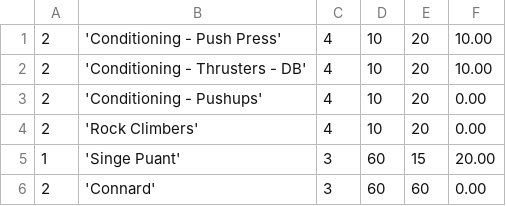
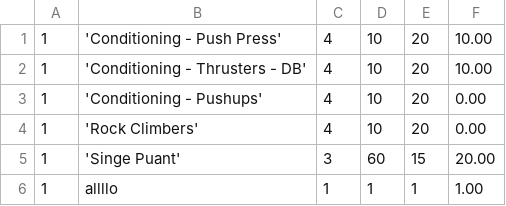
Before and after one commit to Kaustah/Exercice, a CSV file: prjCDataTraining/Templates_Exercice.csv, drawn as a sheet.

```diff
--- a/prjCDataTraining/Templates_Exercice.csv
+++ b/prjCDataTraining/Templates_Exercice.csv
@@ -1,6 +1,6 @@
-2,'Conditioning - Push Press',4,10,20,10.00
-2,'Conditioning - Thrusters - DB',4,10,20,10.00
-2,'Conditioning - Pushups',4,10,20,0.00
-2,'Rock Climbers',4,10,20,0.00
+1,'Conditioning - Push Press',4,10,20,10.00
+1,'Conditioning - Thrusters - DB',4,10,20,10.00
+1,'Conditioning - Pushups',4,10,20,0.00
+1,'Rock Climbers',4,10,20,0.00
 1,'Singe Puant',3,60,15,20.00
-2,'Connard',3,60,60,0.00
+1,allllo,1,1,1,1.00
```
Also changed, not shown: 8 other files.
